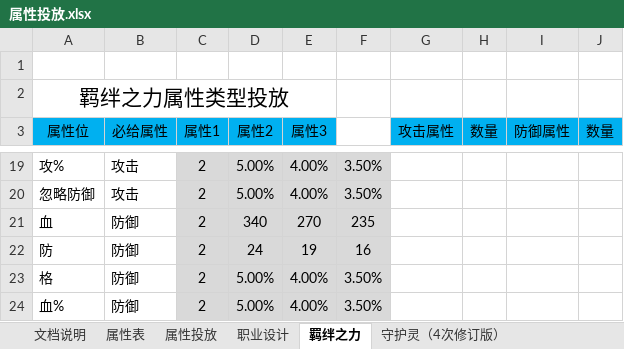
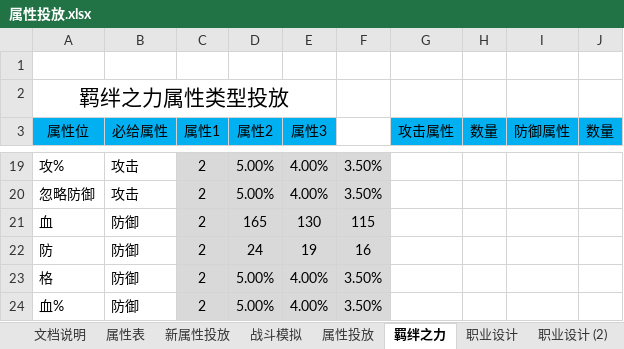
Before and after one commit to hataksumo/DesignerDoc, an Excel workbook: 策划案/镇魂街/属性投放.xlsx, sheet 羁绊之力, drawn as a sheet; only a part is shown, gaps mark what is left out; values as stored, in another font and other column widths than the file's, no borders; the diff names each change by its address in the sheet, - before the commit and + after, or states it on an @@ line.

```diff
--- a/策划案/镇魂街/属性投放.xlsx (sheet 羁绊之力)
+++ b/策划案/镇魂街/属性投放.xlsx (sheet 羁绊之力)
+sheet tab: 新属性投放
+sheet tab: 战斗模拟
+sheet tab: 职业设计 (2)
@@ sheet tab order changed: 文档说明 | 属性表 | 新属性投放 | 战斗模拟 | 属性投放 | 羁绊之力 | 职业设计 | 职业设计 (2) @@
-D21 (属性2): 340
+D21 (属性2): 165
-E21 (属性3): 270
+E21 (属性3): 130
-F21: 235
+F21: 115
```
Also changed, not shown: sheet 职业设计, sheet 属性投放, sheet 守护灵（4次修订版）, other sheet tabs, formulas that keep their value.
